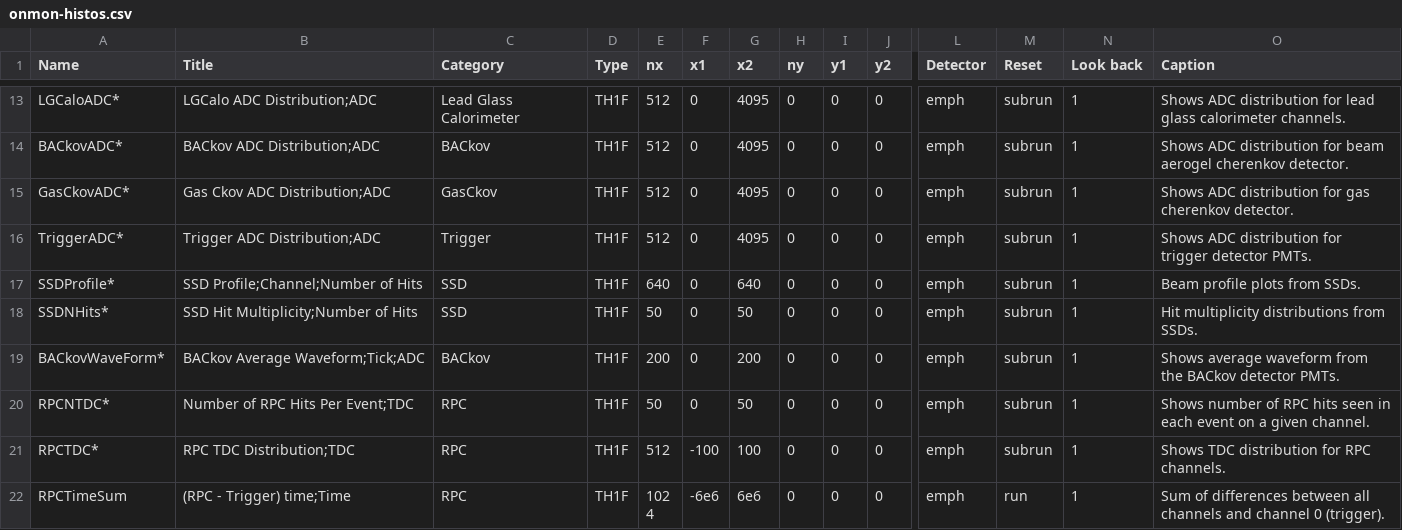
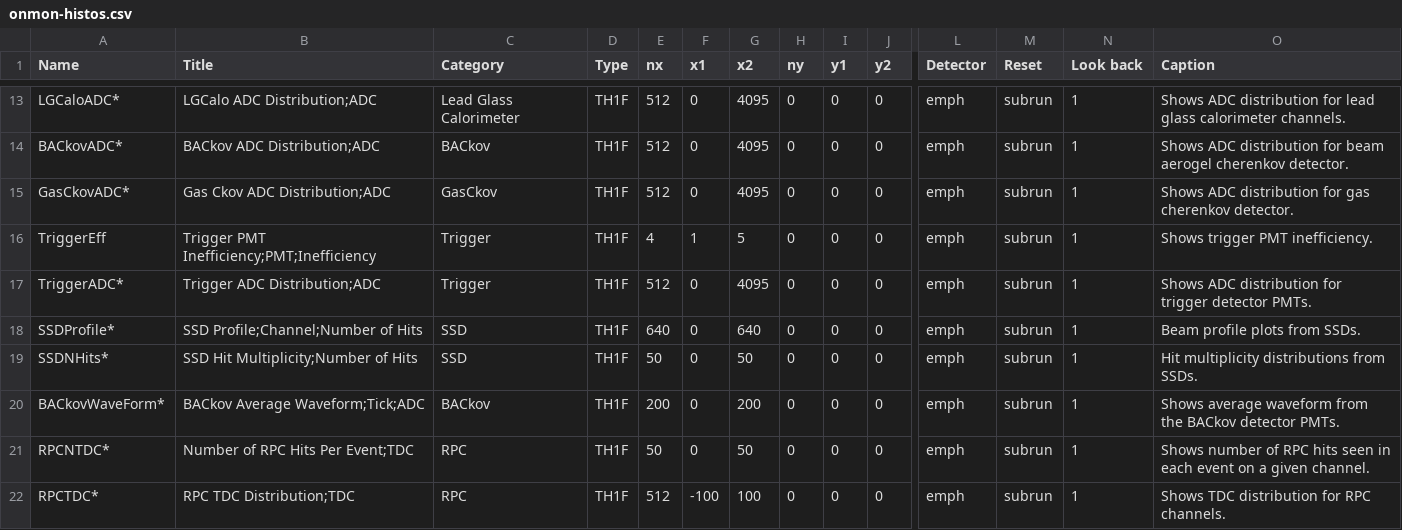
Before and after one commit to EMPHATICSoft/emphaticsoft, a CSV file: OnlineMonitoring/util/onmon-histos.csv, drawn as a sheet; only a part is shown, gaps mark what is left out; the shorter side is filled out with more unchanged rows; rows hold the shown columns only; the diff names each change by its address in the sheet, - before the commit and + after, or states it on an @@ line.

Commit message:
Fix channel map for trigger detector, and add trigger PMT inefficiency plot.

```diff
--- a/OnlineMonitoring/util/onmon-histos.csv
+++ b/OnlineMonitoring/util/onmon-histos.csv
+row 16: TriggerEff | Trigger PMT Inefficiency;PMT;Inefficiency | Trigger | TH1F | 4 | 1 | 5 | 0 | 0 | 0 | emph | subrun | 1 | Shows trigger PMT inefficiency.
```
Also changed, not shown: 2 other files.
